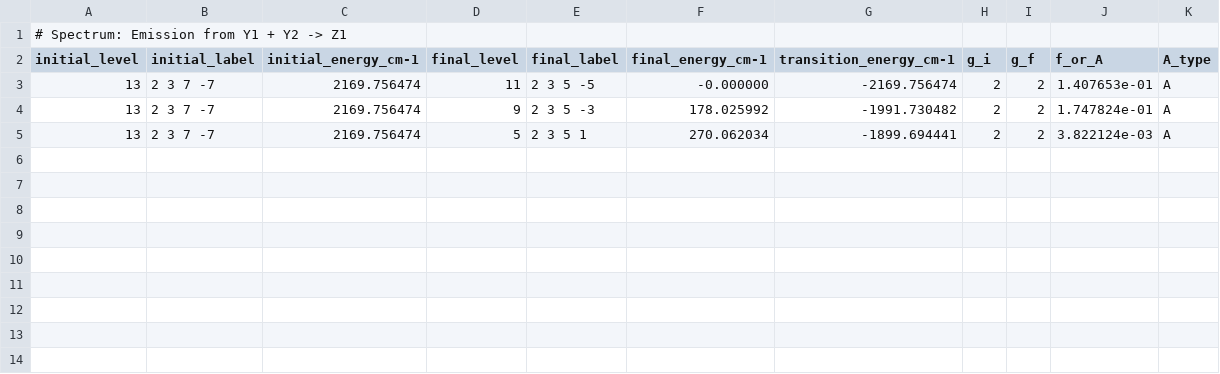
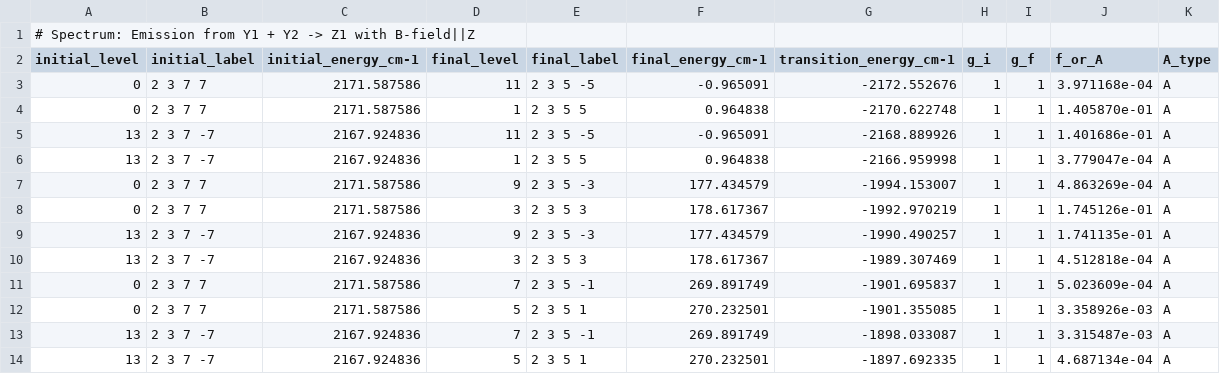
Before and after one commit to mikereidnz/pycf, a CSV file: examples/ceylf/inten_emission.csv, drawn as a sheet.

```diff
--- a/examples/ceylf/inten_emission.csv
+++ b/examples/ceylf/inten_emission.csv
@@ -1,5 +1,14 @@
-# Spectrum: Emission from Y1 + Y2 -> Z1
+# Spectrum: Emission from Y1 + Y2 -> Z1 with B-field||Z
 initial_level,initial_label,initial_energy_cm-1,final_level,final_label,final_energy_cm-1,transition_energy_cm-1,g_i,g_f,f_or_A,A_type
-13,2 3 7 -7,2169.756474,11,2 3 5 -5,-0.000000,-2169.756474,2,2,1.407653e-01,A
-13,2 3 7 -7,2169.756474,9,2 3 5 -3,178.025992,-1991.730482,2,2,1.747824e-01,A
-13,2 3 7 -7,2169.756474,5,2 3 5 1,270.062034,-1899.694441,2,2,3.822124e-03,A
+0,2 3 7 7,2171.587586,11,2 3 5 -5,-0.965091,-2172.552676,1,1,3.971168e-04,A
+0,2 3 7 7,2171.587586,1,2 3 5 5,0.964838,-2170.622748,1,1,1.405870e-01,A
+13,2 3 7 -7,2167.924836,11,2 3 5 -5,-0.965091,-2168.889926,1,1,1.401686e-01,A
+13,2 3 7 -7,2167.924836,1,2 3 5 5,0.964838,-2166.959998,1,1,3.779047e-04,A
+0,2 3 7 7,2171.587586,9,2 3 5 -3,177.434579,-1994.153007,1,1,4.863269e-04,A
+0,2 3 7 7,2171.587586,3,2 3 5 3,178.617367,-1992.970219,1,1,1.745126e-01,A
+13,2 3 7 -7,2167.924836,9,2 3 5 -3,177.434579,-1990.490257,1,1,1.741135e-01,A
+13,2 3 7 -7,2167.924836,3,2 3 5 3,178.617367,-1989.307469,1,1,4.512818e-04,A
+0,2 3 7 7,2171.587586,7,2 3 5 -1,269.891749,-1901.695837,1,1,5.023609e-04,A
+0,2 3 7 7,2171.587586,5,2 3 5 1,270.232501,-1901.355085,1,1,3.358926e-03,A
+13,2 3 7 -7,2167.924836,7,2 3 5 -1,269.891749,-1898.033087,1,1,3.315487e-03,A
+13,2 3 7 -7,2167.924836,5,2 3 5 1,270.232501,-1897.692335,1,1,4.687134e-04,A
```
Also changed, not shown: examples/ceylf/inten_absorption.csv, 12 other files.
